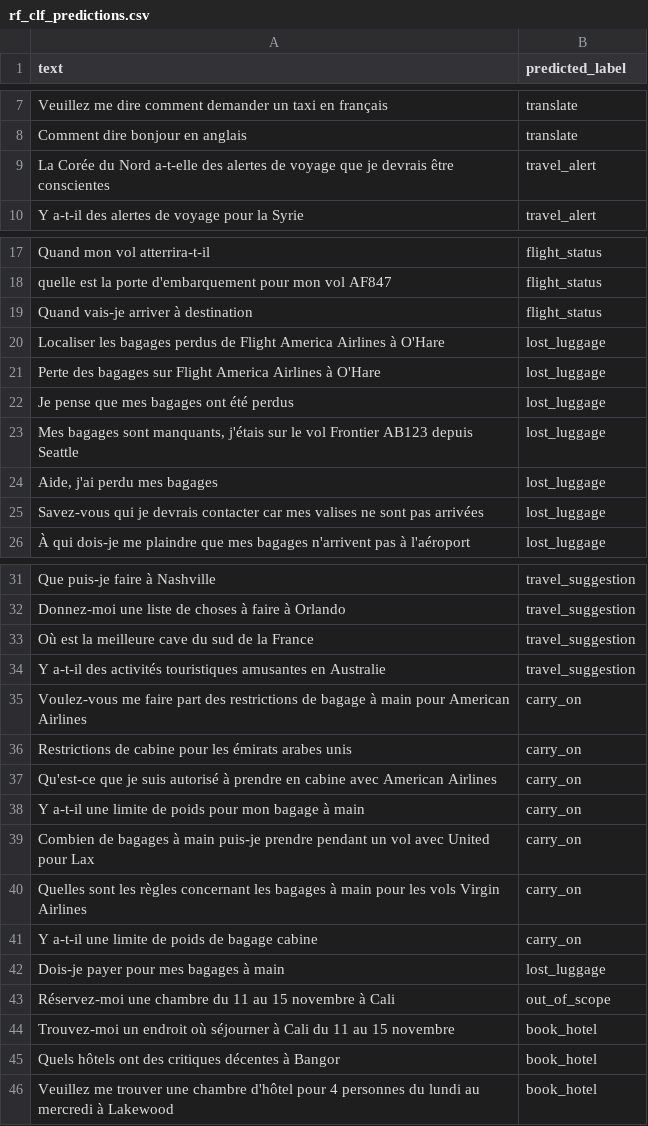
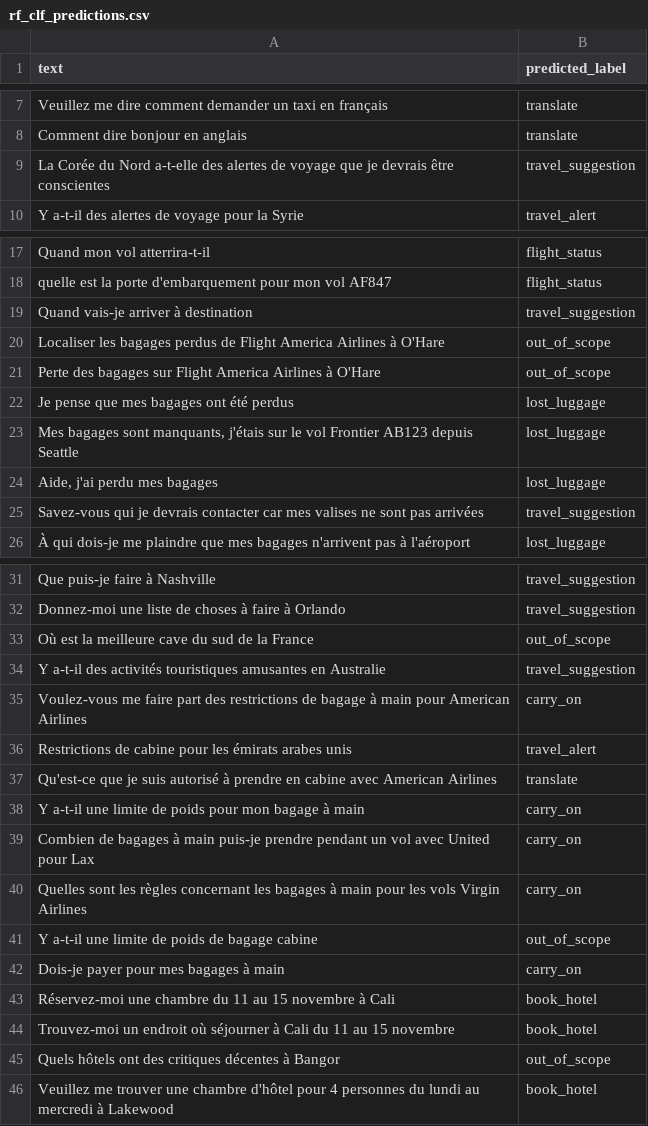
Before and after one commit to ThomasOliverKimble/intention-detection, a CSV file: evaluation/predictions/rf_clf_predictions.csv (was evaluation/predicted/rf_clf_predictions.csv), drawn as a sheet; only a part is shown, gaps mark what is left out; the diff covers the shown part only.

```diff
--- a/evaluation/predicted/rf_clf_predictions.csv
+++ b/evaluation/predictions/rf_clf_predictions.csv
@@ -8,3 +8,3 @@ Veuillez me dire comment demander un taxi en français,translate
 Comment dire bonjour en anglais,translate
-La Corée du Nord a-t-elle des alertes de voyage que je devrais être conscientes,travel_alert
+La Corée du Nord a-t-elle des alertes de voyage que je devrais être conscientes,travel_suggestion
 Y a-t-il des alertes de voyage pour la Syrie,travel_alert
@@ -18,5 +18,5 @@ Quand mon vol atterrira-t-il,flight_status
 quelle est la porte d'embarquement pour mon vol AF847,flight_status
-Quand vais-je arriver à destination,flight_status
-Localiser les bagages perdus de Flight America Airlines à O'Hare,lost_luggage
-Perte des bagages sur Flight America Airlines à O'Hare,lost_luggage
+Quand vais-je arriver à destination,travel_suggestion
+Localiser les bagages perdus de Flight America Airlines à O'Hare,out_of_scope
+Perte des bagages sur Flight America Airlines à O'Hare,out_of_scope
 Je pense que mes bagages ont été perdus,lost_luggage
@@ -24,3 +24,3 @@ Je pense que mes bagages ont été perdus,lost_luggage
 "Aide, j'ai perdu mes bagages",lost_luggage
-Savez-vous qui je devrais contacter car mes valises ne sont pas arrivées,lost_luggage
+Savez-vous qui je devrais contacter car mes valises ne sont pas arrivées,travel_suggestion
 À qui dois-je me plaindre que mes bagages n'arrivent pas à l'aéroport,lost_luggage
@@ -32,7 +32,7 @@ Que puis-je faire à Nashville,travel_suggestion
 Donnez-moi une liste de choses à faire à Orlando,travel_suggestion
-Où est la meilleure cave du sud de la France,travel_suggestion
+Où est la meilleure cave du sud de la France,out_of_scope
 Y a-t-il des activités touristiques amusantes en Australie,travel_suggestion
 Voulez-vous me faire part des restrictions de bagage à main pour American Airlines,carry_on
-Restrictions de cabine pour les émirats arabes unis,carry_on
-Qu'est-ce que je suis autorisé à prendre en cabine avec American Airlines,carry_on
+Restrictions de cabine pour les émirats arabes unis,travel_alert
+Qu'est-ce que je suis autorisé à prendre en cabine avec American Airlines,translate
 Y a-t-il une limite de poids pour mon bagage à main,carry_on
@@ -40,7 +40,7 @@ Combien de bagages à main puis-je prendre pendant un vol avec United pour Lax,c
 Quelles sont les règles concernant les bagages à main pour les vols Virgin Airlines,carry_on
-Y a-t-il une limite de poids de bagage cabine,carry_on
-Dois-je payer pour mes bagages à main,lost_luggage
-Réservez-moi une chambre du 11 au 15 novembre à Cali,out_of_scope
+Y a-t-il une limite de poids de bagage cabine,out_of_scope
+Dois-je payer pour mes bagages à main,carry_on
+Réservez-moi une chambre du 11 au 15 novembre à Cali,book_hotel
 Trouvez-moi un endroit où séjourner à Cali du 11 au 15 novembre,book_hotel
-Quels hôtels ont des critiques décentes à Bangor,book_hotel
+Quels hôtels ont des critiques décentes à Bangor,out_of_scope
 Veuillez me trouver une chambre d'hôtel pour 4 personnes du lundi au mercredi à Lakewood,book_hotel
```
Also changed, not shown: 1 edited cell elsewhere in this file, evaluation/predictions/svm_clf_predictions.csv, 6 other files.
